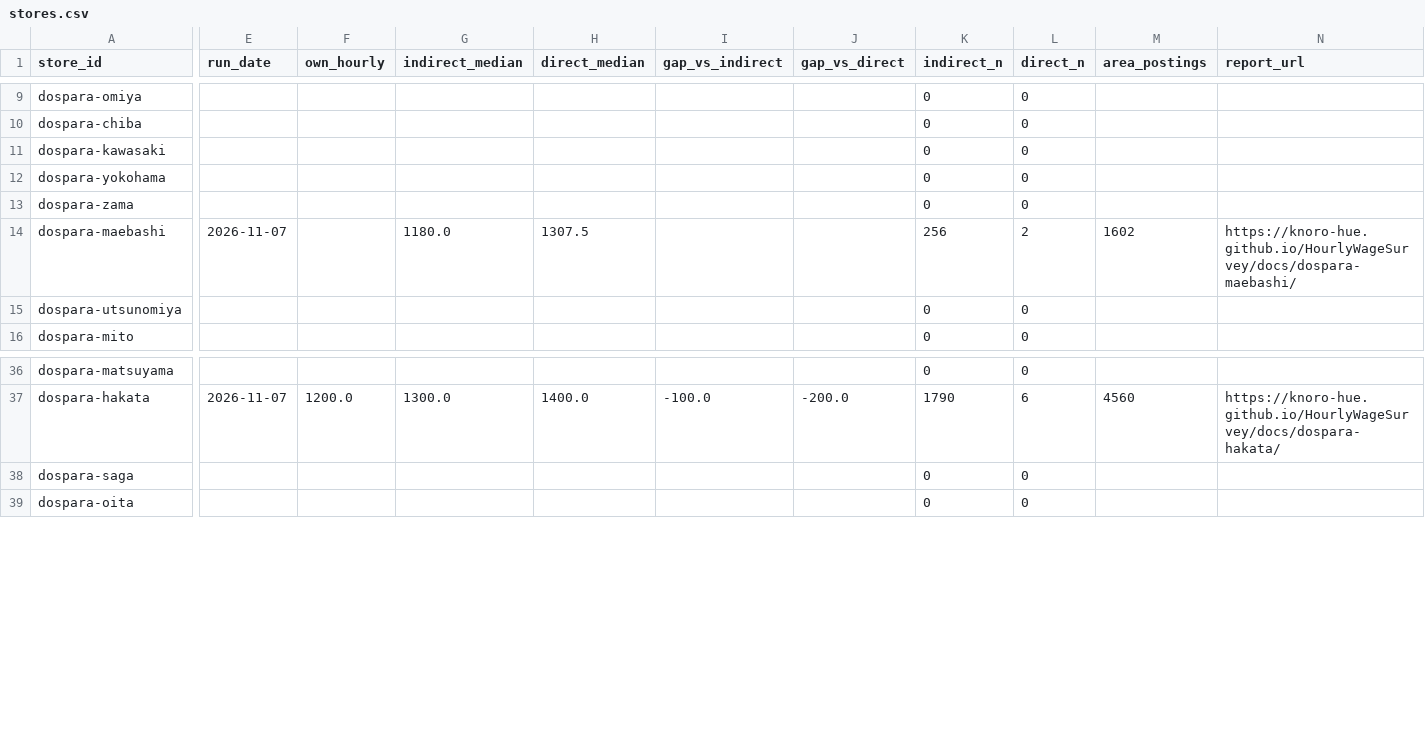
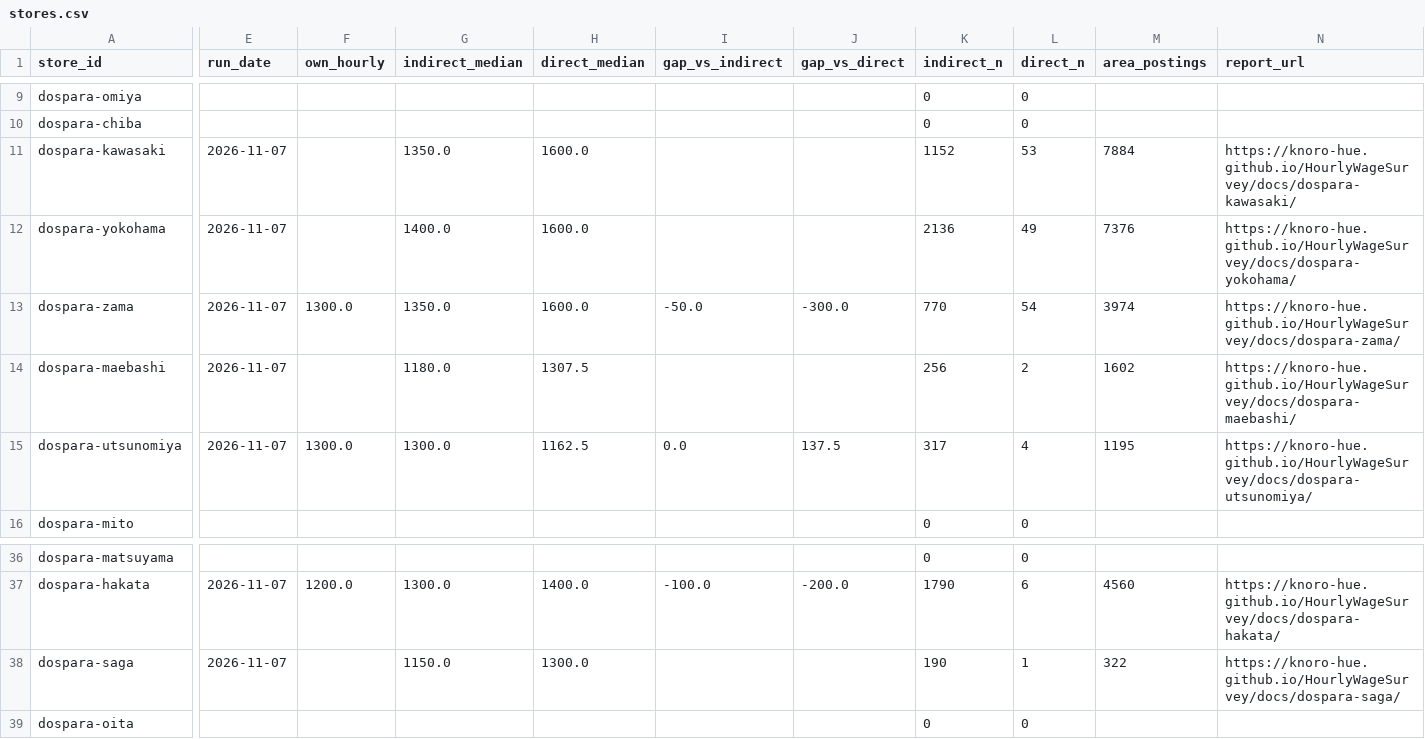
Before and after one commit to knoro-hue/HourlyWageSurvey, a CSV file: docs/data/stores.csv, drawn as a sheet; only a part is shown, gaps mark what is left out; the diff covers the shown part only; the diff names each change by its address in the sheet, - before the commit and + after, or states it on an @@ line.

```diff
--- a/docs/data/stores.csv
+++ b/docs/data/stores.csv
-E11:E13 (run_date): (empty)
+E11:E13 (run_date): 2026-11-07
-G11 (indirect_median): (empty)
+G11 (indirect_median): 1350.0
-H11:H13 (direct_median): (empty)
+H11:H13 (direct_median): 1600.0
-K11 (indirect_n): 0
+K11 (indirect_n): 1152
-L11 (direct_n): 0
+L11 (direct_n): 53
-M11 (area_postings): (empty)
+M11 (area_postings): 7884
-N11 (report_url): (empty)
+N11 (report_url): https://knoro-hue.github.io/HourlyWageSurvey/docs/dospara-kawasaki/
-G12 (indirect_median): (empty)
+G12 (indirect_median): 1400.0
-K12 (indirect_n): 0
+K12 (indirect_n): 2136
-L12 (direct_n): 0
+L12 (direct_n): 49
-M12 (area_postings): (empty)
+M12 (area_postings): 7376
-N12 (report_url): (empty)
+N12 (report_url): https://knoro-hue.github.io/HourlyWageSurvey/docs/dospara-yokohama/
-F13 (own_hourly): (empty)
+F13 (own_hourly): 1300.0
-G13 (indirect_median): (empty)
+G13 (indirect_median): 1350.0
-I13 (gap_vs_indirect): (empty)
+I13 (gap_vs_indirect): -50.0
-J13 (gap_vs_direct): (empty)
+J13 (gap_vs_direct): -300.0
-K13 (indirect_n): 0
+K13 (indirect_n): 770
-L13 (direct_n): 0
+L13 (direct_n): 54
-M13 (area_postings): (empty)
+M13 (area_postings): 3974
-N13 (report_url): (empty)
+N13 (report_url): https://knoro-hue.github.io/HourlyWageSurvey/docs/dospara-zama/
-E15 (run_date): (empty)
+E15 (run_date): 2026-11-07
-F15 (own_hourly): (empty)
+F15 (own_hourly): 1300.0
-G15 (indirect_median): (empty)
+G15 (indirect_median): 1300.0
-H15 (direct_median): (empty)
+H15 (direct_median): 1162.5
-I15 (gap_vs_indirect): (empty)
+I15 (gap_vs_indirect): 0.0
-J15 (gap_vs_direct): (empty)
+J15 (gap_vs_direct): 137.5
-K15 (indirect_n): 0
+K15 (indirect_n): 317
-L15 (direct_n): 0
+L15 (direct_n): 4
-M15 (area_postings): (empty)
+M15 (area_postings): 1195
-N15 (report_url): (empty)
+N15 (report_url): https://knoro-hue.github.io/HourlyWageSurvey/docs/dospara-utsunomiya/
-E38 (run_date): (empty)
+E38 (run_date): 2026-11-07
-G38 (indirect_median): (empty)
+G38 (indirect_median): 1150.0
-H38 (direct_median): (empty)
+H38 (direct_median): 1300.0
-K38 (indirect_n): 0
+K38 (indirect_n): 190
-L38 (direct_n): 0
+L38 (direct_n): 1
-M38 (area_postings): (empty)
+M38 (area_postings): 322
-N38 (report_url): (empty)
+N38 (report_url): https://knoro-hue.github.io/HourlyWageSurvey/docs/dospara-saga/
```
Also changed, not shown: 5 edited cells elsewhere in this file, 47 other files.
